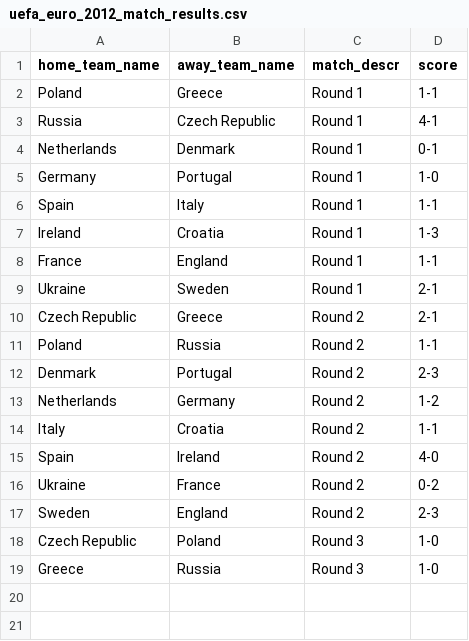
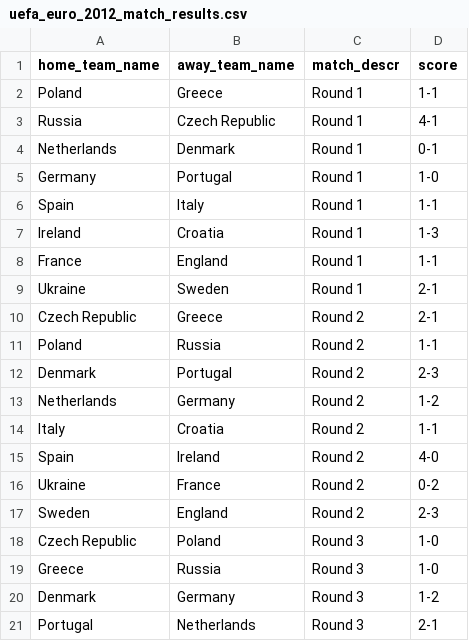
Before and after one commit to torehau/contestadors, a CSV file: lib/tasks/uefa_euro_2012_match_results.csv, drawn as a sheet; the diff names each change by its address in the sheet, - before the commit and + after, or states it on an @@ line.

Commit message:
Group B roundup

```diff
--- a/lib/tasks/uefa_euro_2012_match_results.csv
+++ b/lib/tasks/uefa_euro_2012_match_results.csv
+row 20: Denmark | Germany | Round 3 | 1-2
+row 21: Portugal | Netherlands | Round 3 | 2-1
```
Also changed, not shown: 5 other files.
